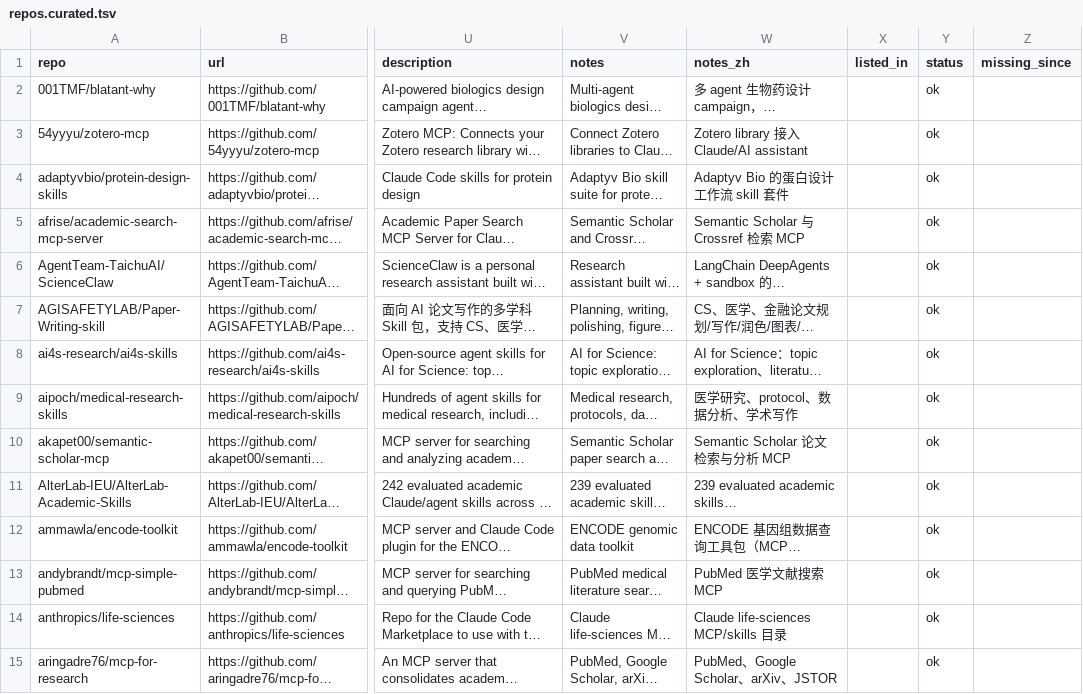
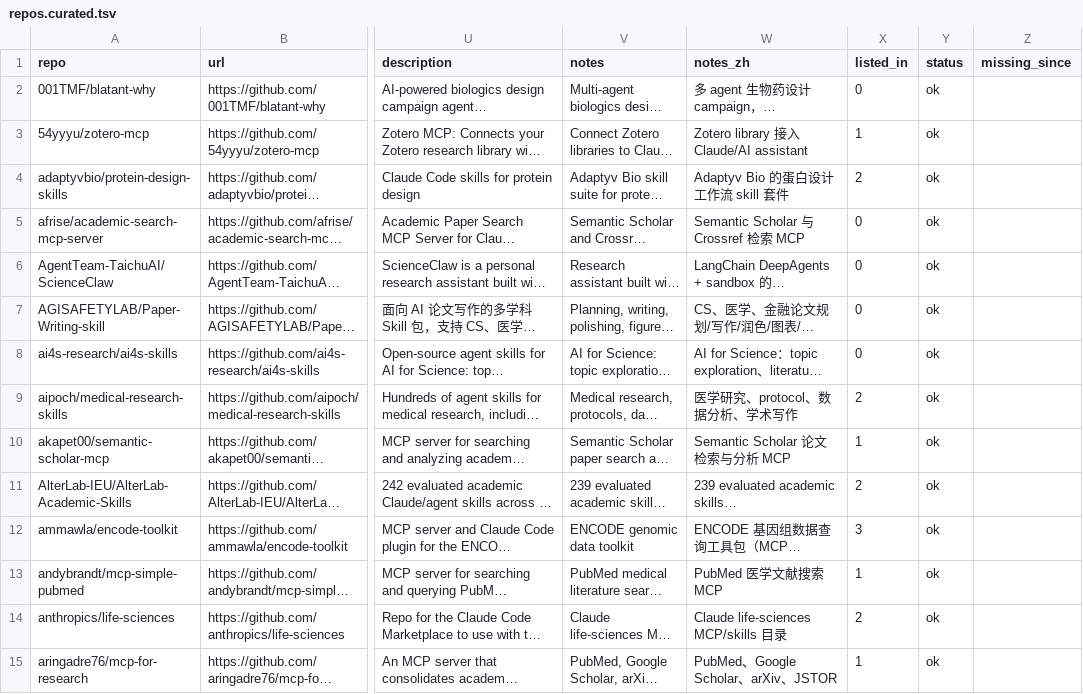
Before and after one commit to CrazyHsu/research-bioinfo-ai-repos, a TSV file: data/repos.curated.tsv, drawn as a sheet; only a part is shown, gaps mark what is left out; long unchanged cells end in …; the diff covers the shown part only; the diff names each change by its address in the sheet, - before the commit and + after, or states it on an @@ line.

```diff
--- a/data/repos.curated.tsv
+++ b/data/repos.curated.tsv
-X2 (listed_in): (empty)
+X2 (listed_in): 0
-X3 (listed_in): (empty)
+X3 (listed_in): 1
-X4 (listed_in): (empty)
+X4 (listed_in): 2
-X5:X8 (listed_in): (empty)
+X5:X8 (listed_in): 0
-X9 (listed_in): (empty)
+X9 (listed_in): 2
-X10 (listed_in): (empty)
+X10 (listed_in): 1
-X11 (listed_in): (empty)
+X11 (listed_in): 2
-X12 (listed_in): (empty)
+X12 (listed_in): 3
-X13 (listed_in): (empty)
+X13 (listed_in): 1
-X14 (listed_in): (empty)
+X14 (listed_in): 2
-X15 (listed_in): (empty)
+X15 (listed_in): 1
```
Also changed, not shown: 141 edited cells elsewhere in this file, data/awesome_refs_cache.tsv, 6 other files.
